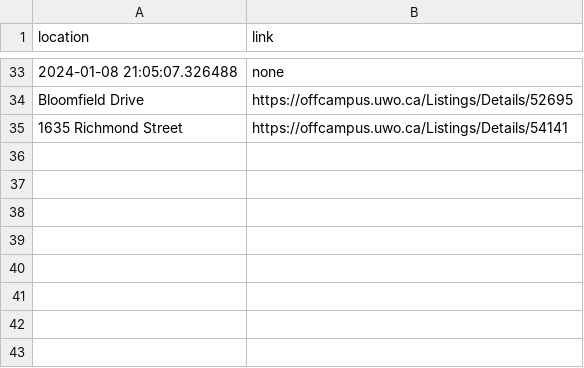
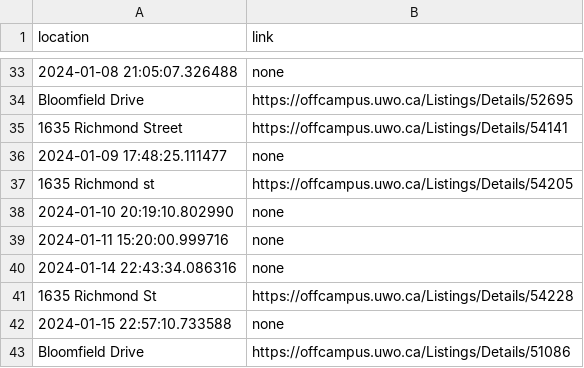
Before and after one commit to ArsalaanAli/Western-CS, a CSV file: Rand Scripts/rentalListings.csv, drawn as a sheet; only a part is shown, gaps mark what is left out.

```diff
--- a/Rand Scripts/rentalListings.csv
+++ b/Rand Scripts/rentalListings.csv
@@ -35 +35,9 @@ Bloomfield Drive,https://offcampus.uwo.ca/Listings/Details/52695
 1635 Richmond Street,https://offcampus.uwo.ca/Listings/Details/54141
+2024-01-09 17:48:25.111477,none
+1635 Richmond st,https://offcampus.uwo.ca/Listings/Details/54205
+2024-01-10 20:19:10.802990,none
+2024-01-11 15:20:00.999716,none
+2024-01-14 22:43:34.086316,none
+1635 Richmond St,https://offcampus.uwo.ca/Listings/Details/54228
+2024-01-15 22:57:10.733588,none
+Bloomfield Drive,https://offcampus.uwo.ca/Listings/Details/51086
```
Also changed, not shown: 6 other files.
